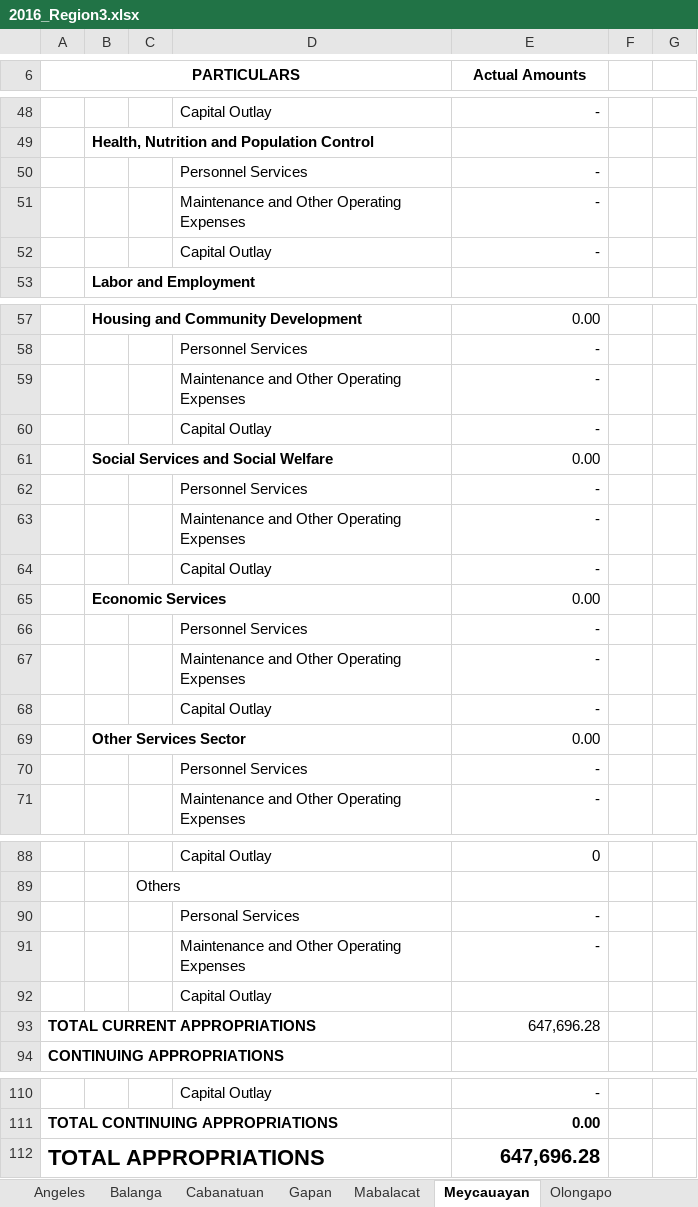
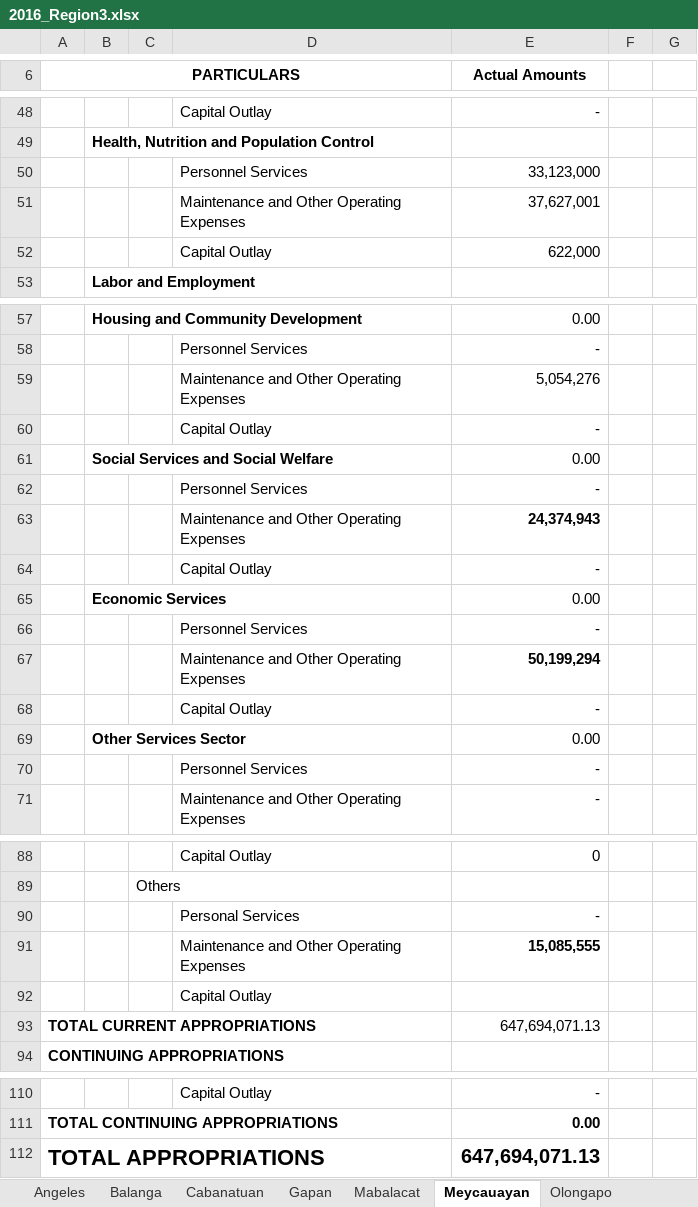
Before and after one commit to pizzanoodles/thesis, an Excel workbook: SCBA/2016/Region3/2016_Region3.xlsx, sheet Meycauayan, drawn as a sheet; only a part is shown, gaps mark what is left out; values as stored, in another font and other column widths than the file's, no borders; the diff covers the shown part only; the diff names each change by its address in the sheet, - before the commit and + after, or states it on an @@ line.

```diff
--- a/SCBA/2016/Region3/2016_Region3.xlsx (sheet Meycauayan)
+++ b/SCBA/2016/Region3/2016_Region3.xlsx (sheet Meycauayan)
-E50 (Actual Amounts): -
+E50 (Actual Amounts): 33,123,000
-E51 (Actual Amounts): -
+E51 (Actual Amounts): 37,627,001
-E52 (Actual Amounts): -
+E52 (Actual Amounts): 622,000
-E59 (Actual Amounts): -
+E59 (Actual Amounts): 5,054,276
-E63 (Actual Amounts): -
+E63 (Actual Amounts): 24,374,943
-E63 bold: off
+E63 bold: on
-E67 (Actual Amounts): -
+E67 (Actual Amounts): 50,199,294
-E67 bold: off
+E67 bold: on
-E91 (Actual Amounts): -
+E91 (Actual Amounts): 15,085,555
-E91 bold: off
+E91 bold: on
-E93 (Actual Amounts): 647,696.28
+E93 (Actual Amounts): 647,694,071.13
-E112 (Actual Amounts): 647,696.28
+E112 (Actual Amounts): 647,694,071.13
```
Also changed, not shown: 16 edited cells elsewhere in this sheet, sheet Olongapo.
